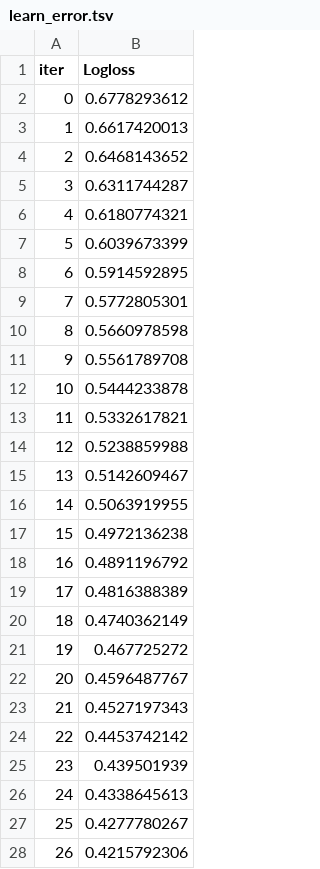
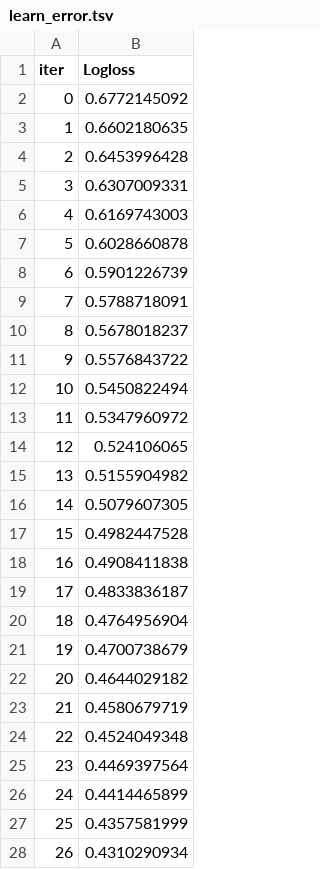
Before and after one commit to nagarjuna-de/heart-attack-predictor, a TSV file: jupyter notebooks/catboost_info/learn_error.tsv, drawn as a sheet; only a part is shown; the diff covers the shown part only.

```diff
--- a/jupyter notebooks/catboost_info/learn_error.tsv
+++ b/jupyter notebooks/catboost_info/learn_error.tsv
@@ -1,28 +1,28 @@
 iter	Logloss
-0	0.6778293612
-1	0.6617420013
-2	0.6468143652
-3	0.6311744287
-4	0.6180774321
-5	0.6039673399
-6	0.5914592895
-7	0.5772805301
-8	0.5660978598
-9	0.5561789708
-10	0.5444233878
-11	0.5332617821
-12	0.5238859988
-13	0.5142609467
-14	0.5063919955
-15	0.4972136238
-16	0.4891196792
-17	0.4816388389
-18	0.4740362149
-19	0.467725272
-20	0.4596487767
-21	0.4527197343
-22	0.4453742142
-23	0.439501939
-24	0.4338645613
-25	0.4277780267
-26	0.4215792306
+0	0.6772145092
+1	0.6602180635
+2	0.6453996428
+3	0.6307009331
+4	0.6169743003
+5	0.6028660878
+6	0.5901226739
+7	0.5788718091
+8	0.5678018237
+9	0.5576843722
+10	0.5450822494
+11	0.5347960972
+12	0.524106065
+13	0.5155904982
+14	0.5079607305
+15	0.4982447528
+16	0.4908411838
+17	0.4833836187
+18	0.4764956904
+19	0.4700738679
+20	0.4644029182
+21	0.4580679719
+22	0.4524049348
+23	0.4469397564
+24	0.4414465899
+25	0.4357581999
+26	0.4310290934
```
Also changed, not shown: 73 edited cells elsewhere in this file, catboost_info/learn_error.tsv, catboost_info/time_left.tsv, 14 other files.
